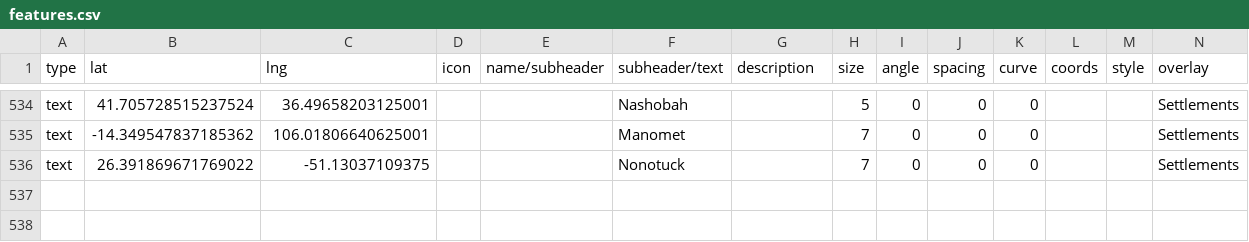
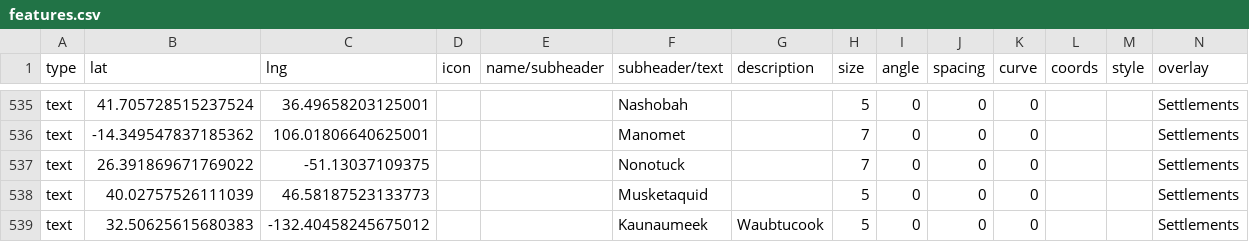
Before and after one commit to nativenewengland/map, a CSV file: data/features.csv, drawn as a sheet; only a part is shown, gaps mark what is left out; the diff covers the shown part only; the diff names each change by its address in the sheet, - before the commit and + after, or states it on an @@ line.

```diff
--- a/data/features.csv
+++ b/data/features.csv
+row 538: text | 40.02757526111039 | 46.58187523133773 |  |  | Musketaquid |  | 5 | 0 | 0 | 0 |  |  | Settlements
+row 539: text | 32.50625615680383 | -132.40458245675012 |  |  | Kaunaumeek | Waubtucook | 5 | 0 | 0 | 0 |  |  | Settlements
```
Also changed, not shown: 2 added rows and 10 edited cells elsewhere in this file.
